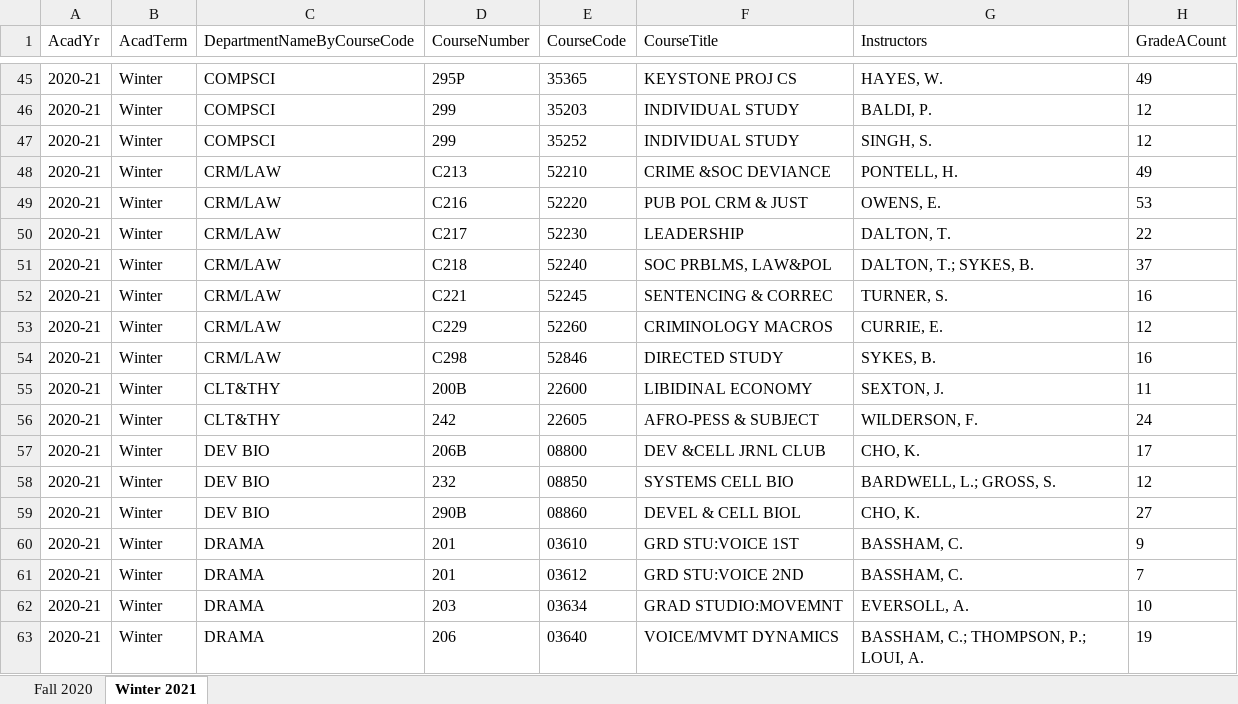
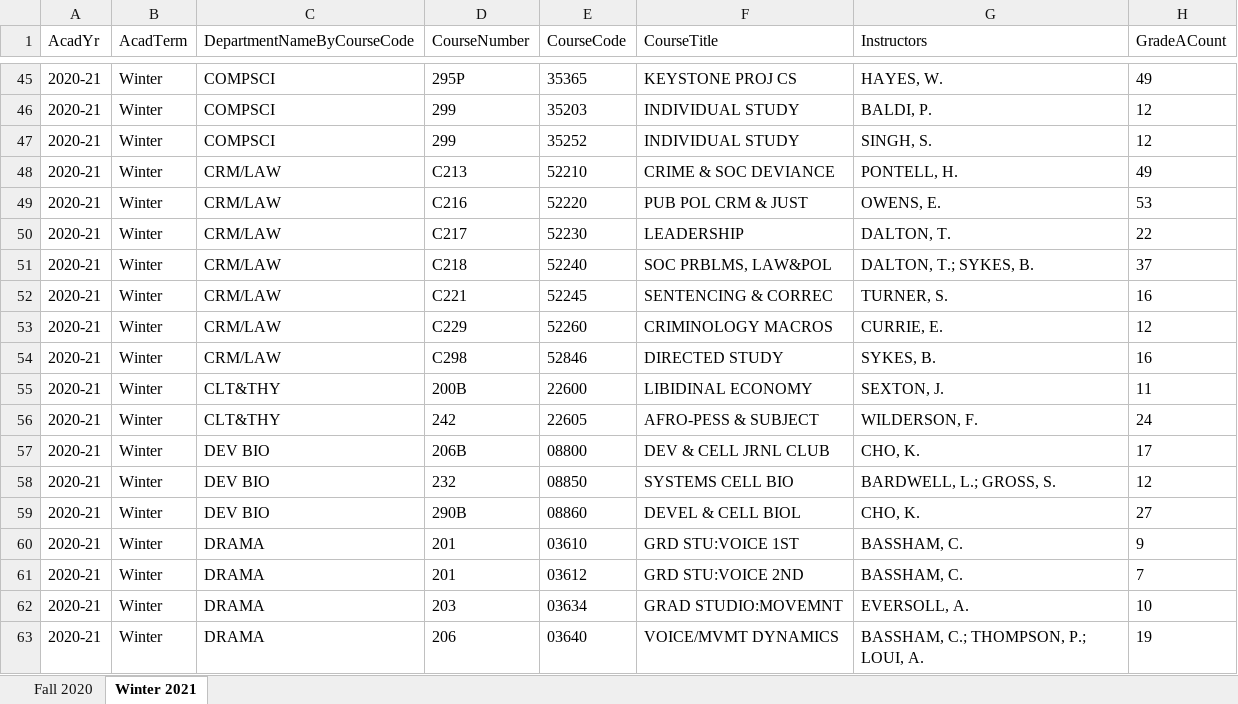
Before and after one commit to imliuyzh/AntCatalog-Data, an Excel workbook: processed_data/_2020-2021.xlsx, sheet Winter 2021, drawn as a sheet; only a part is shown, gaps mark what is left out; values as stored, in another font and other column widths than the file's, no borders; the diff names each change by its address in the sheet, - before the commit and + after, or states it on an @@ line.

Commit message:
Parse 2013-2014 data

```diff
--- a/processed_data/_2020-2021.xlsx (sheet Winter 2021)
+++ b/processed_data/_2020-2021.xlsx (sheet Winter 2021)
-F48 (CourseTitle): CRIME &SOC DEVIANCE
+F48 (CourseTitle): CRIME & SOC DEVIANCE
-F57 (CourseTitle): DEV &CELL JRNL CLUB
+F57 (CourseTitle): DEV & CELL JRNL CLUB
```
Also changed, not shown: sheet Fall 2020, 2 other files.
